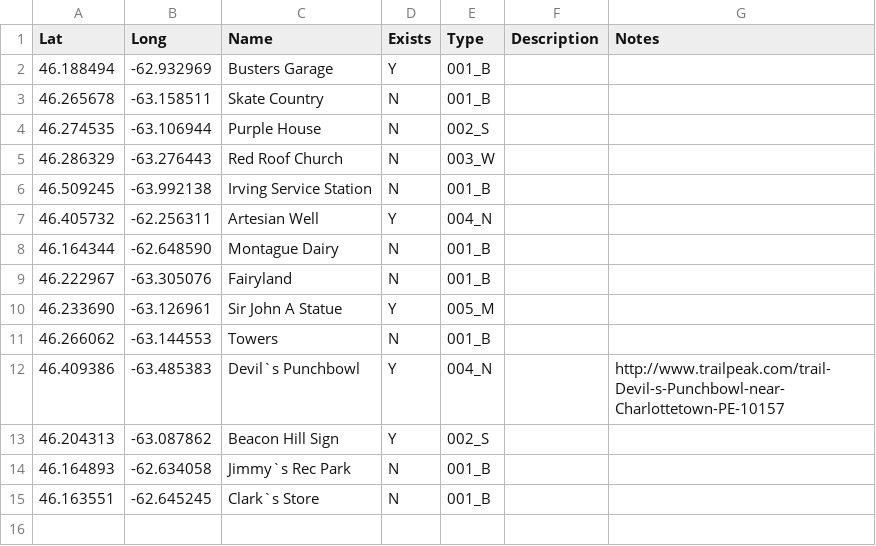
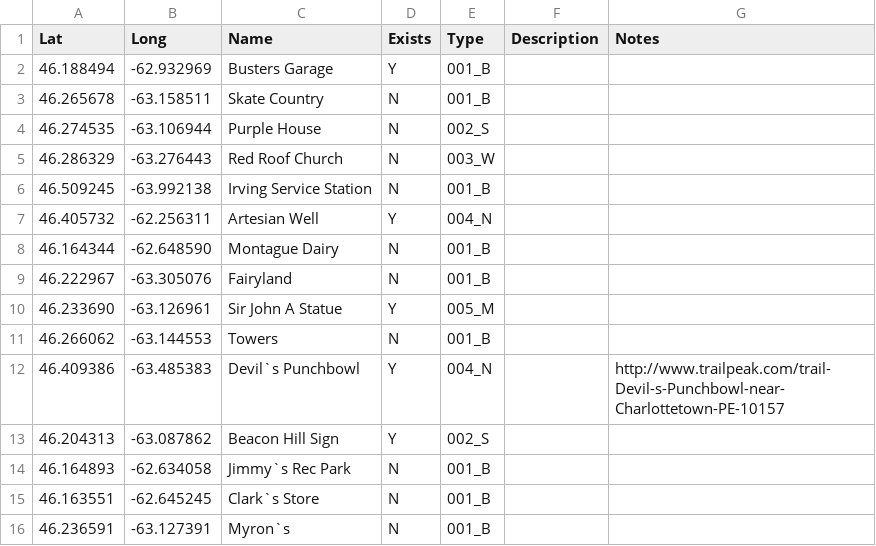
Before and after one commit to peidevs/OpenDataBookClub, a CSV file: data/sandbox/landmarks/landmarks.csv, drawn as a sheet.

Commit message:
adding Myrons

```diff
--- a/data/sandbox/landmarks/landmarks.csv
+++ b/data/sandbox/landmarks/landmarks.csv
@@ -15 +15,2 @@
 46.163551,-62.645245,"Clark`s Store","N","001_B","",""
+46.236591,-63.127391,"Myron`s","N","001_B","",""
```
Also changed, not shown: 1 other file.
